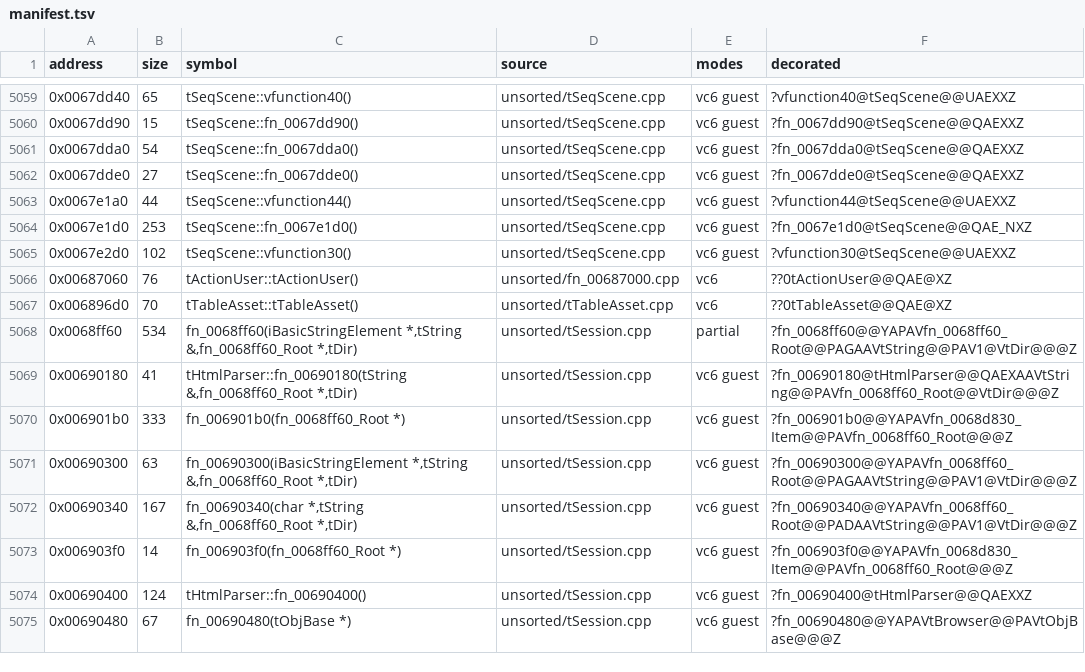
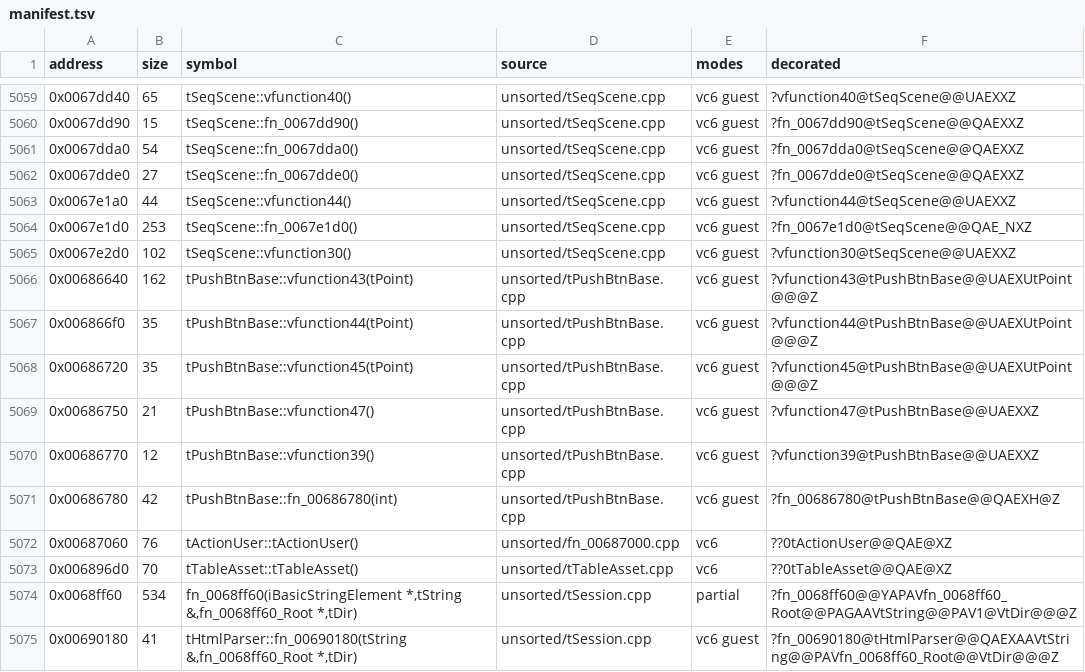
Before and after one commit to marinohardin/SFC2-decomp, a TSV file: op/manifest.tsv, drawn as a sheet; only a part is shown, gaps mark what is left out; the shorter side is filled out with more unchanged rows; the diff names each change by its address in the sheet, - before the commit and + after, or states it on an @@ line.

Commit message:
feat(op): land tPushBtnBase (6 functions exact)
Records the scores of the six functions merged in #98, claims their
symbol table rows and regenerates the manifest.

```diff
--- a/op/manifest.tsv
+++ b/op/manifest.tsv
+row 5066: 0x00686640 | 162 | tPushBtnBase::vfunction43(tPoint) | unsorted/tPushBtnBase.cpp | vc6 guest | ?vfunction43@tPushBtnBase@@UAEXUtPoint@@@Z
+row 5067: 0x006866f0 | 35 | tPushBtnBase::vfunction44(tPoint) | unsorted/tPushBtnBase.cpp | vc6 guest | ?vfunction44@tPushBtnBase@@UAEXUtPoint@@@Z
+row 5068: 0x00686720 | 35 | tPushBtnBase::vfunction45(tPoint) | unsorted/tPushBtnBase.cpp | vc6 guest | ?vfunction45@tPushBtnBase@@UAEXUtPoint@@@Z
+row 5069: 0x00686750 | 21 | tPushBtnBase::vfunction47() | unsorted/tPushBtnBase.cpp | vc6 guest | ?vfunction47@tPushBtnBase@@UAEXXZ
+row 5070: 0x00686770 | 12 | tPushBtnBase::vfunction39() | unsorted/tPushBtnBase.cpp | vc6 guest | ?vfunction39@tPushBtnBase@@UAEXXZ
+row 5071: 0x00686780 | 42 | tPushBtnBase::fn_00686780(int) | unsorted/tPushBtnBase.cpp | vc6 guest | ?fn_00686780@tPushBtnBase@@QAEXH@Z
```
Also changed, not shown: 2 other files.
